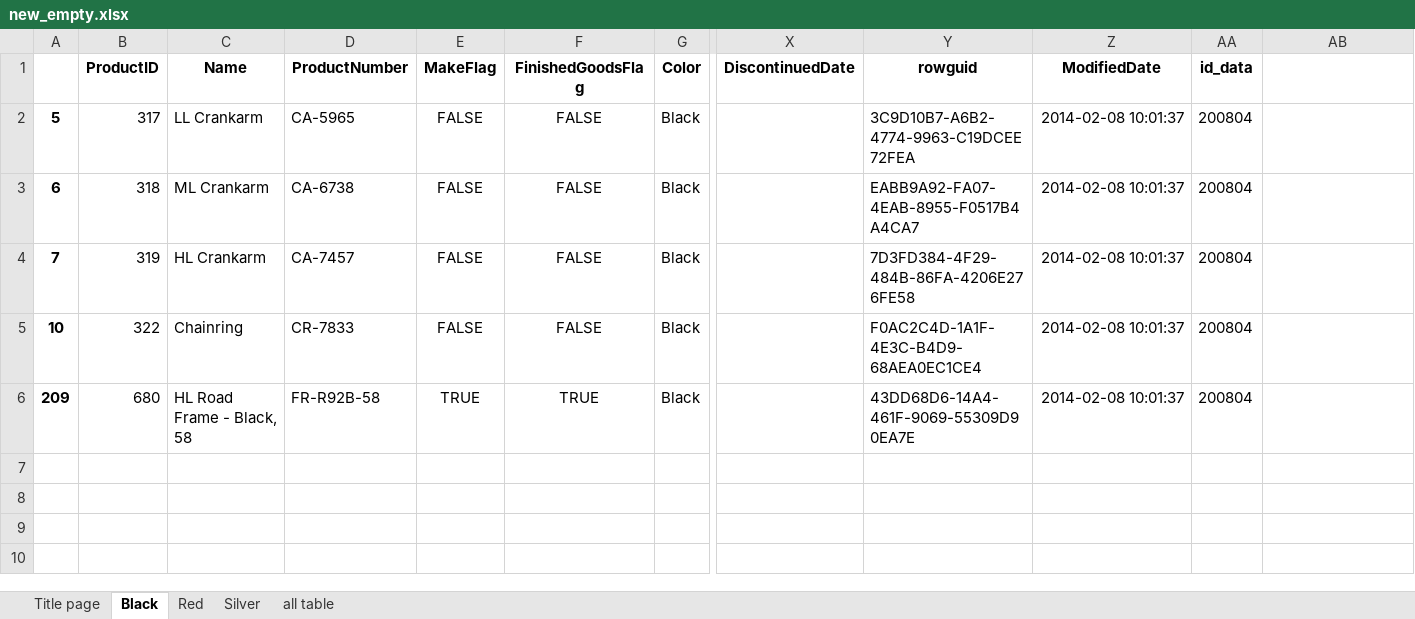
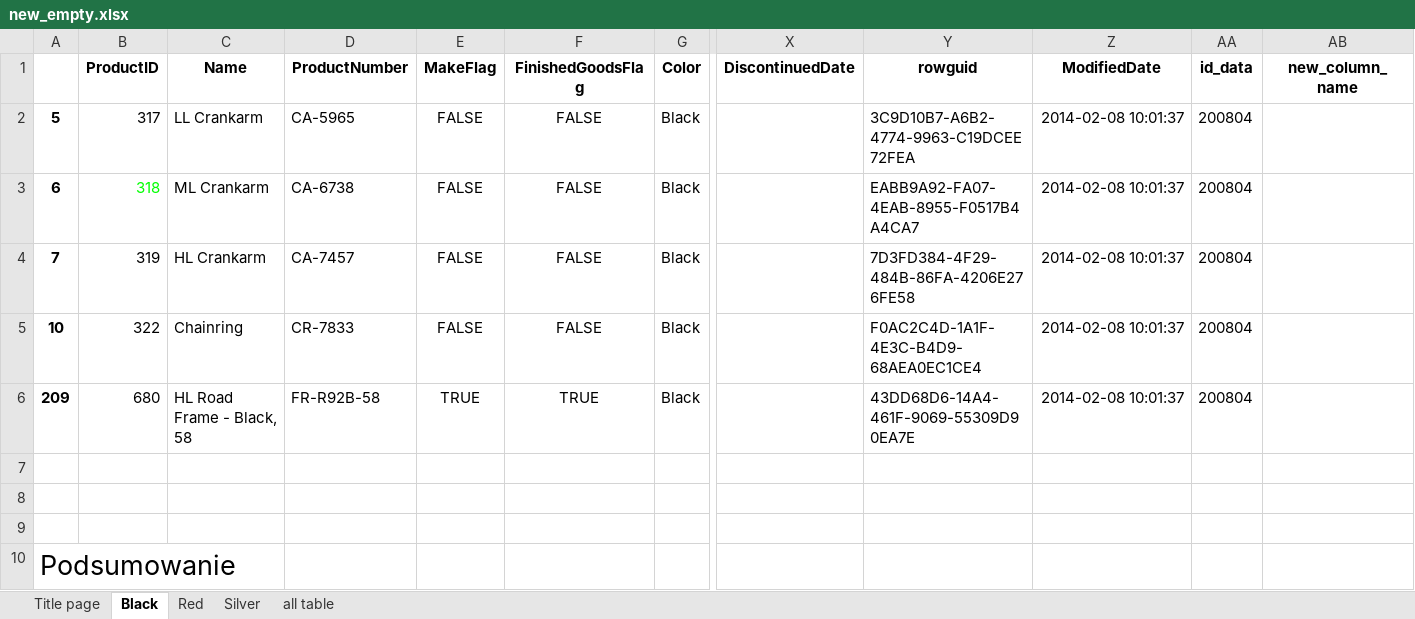
Before and after one commit to TomaszK-stack/excel_machine, an Excel workbook: new_empty.xlsx, sheet Black, drawn as a sheet; only a part is shown, gaps mark what is left out; values as stored, in another font and other column widths than the file's, no borders; rows hold the shown columns only; the diff names each change by its address in the sheet, - before the commit and + after, or states it on an @@ line.

```diff
--- a/new_empty.xlsx (sheet Black)
+++ b/new_empty.xlsx (sheet Black)
-AB1: (empty)
+AB1: new_column_name
-B3 text colour: black
+B3 text colour: #00FF00
+row 7: (empty)
+row 8: (empty)
+row 9: (empty)
+row 10: Podsumowanie
```
Also changed, not shown: sheet Red, sheet Silver, sheet all table, sheet Title page, charts or pictures, empty_book.xlsx, 3 other files.
